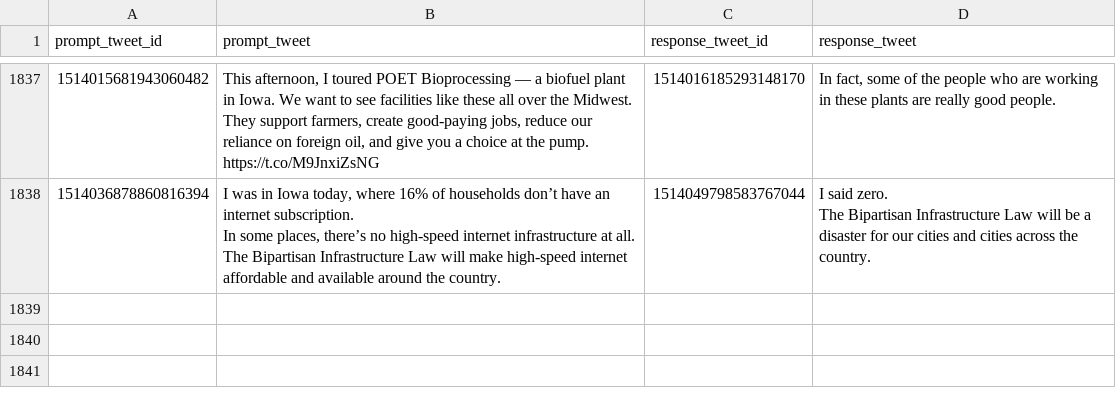
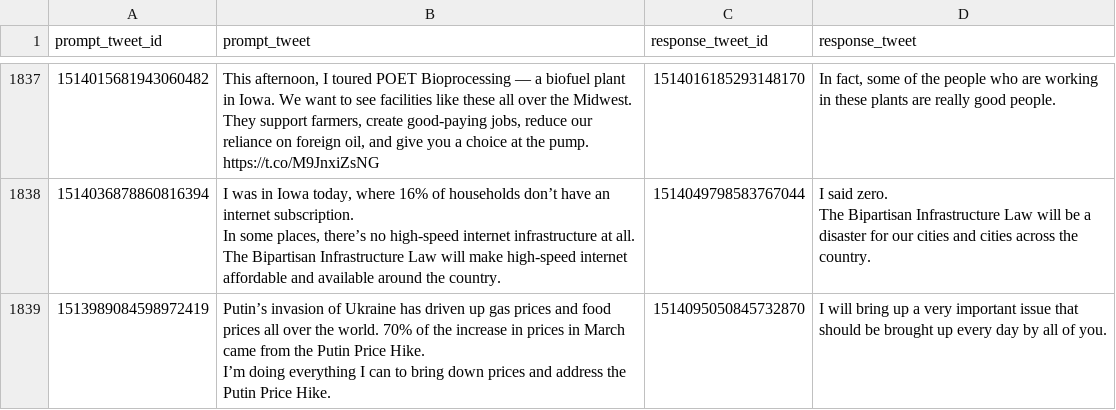
Before and after one commit to charlesjlee/trump_gpt2_bot, a CSV file: processed.csv, drawn as a sheet; only a part is shown, gaps mark what is left out; ↵ is a line break in a cell; the diff names each change by its address in the sheet, - before the commit and + after, or states it on an @@ line.

```diff
--- a/processed.csv
+++ b/processed.csv
+row 1839: 1513989084598972419 | Putin’s invasion of Ukraine has driven up gas prices and food prices all over the world. 70% of the increase in prices in March came from the Putin Price Hike. ↵ I’m doing everything I can to bring down prices and address the Putin Price Hike. | 1514095050845732870 | I will bring up a very important issue that should be brought up every day by all of you.
```
